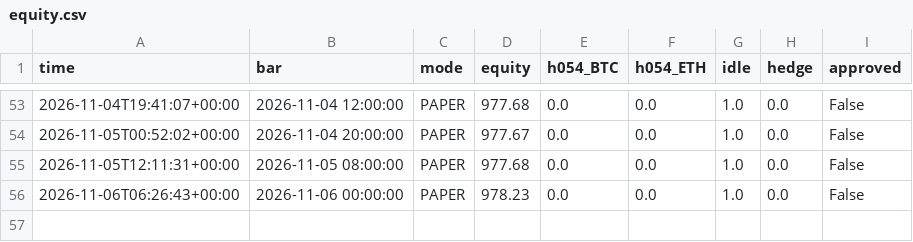
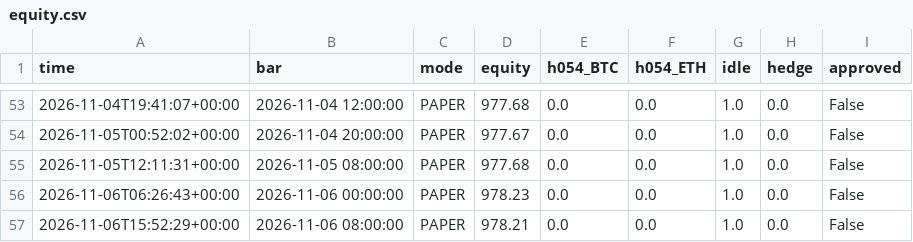
Before and after one commit to evsayar33-oss/h054_spot_bot, a CSV file: logs/equity.csv, drawn as a sheet; only a part is shown, gaps mark what is left out.

```diff
--- a/logs/equity.csv
+++ b/logs/equity.csv
@@ -56 +56,2 @@ time,bar,mode,equity,h054_BTC,h054_ETH,idle,hedge,approved
 2026-11-06T06:26:43+00:00,2026-11-06 00:00:00,PAPER,978.23,0.0,0.0,1.0,0.0,False
+2026-11-06T15:52:29+00:00,2026-11-06 08:00:00,PAPER,978.21,0.0,0.0,1.0,0.0,False
```
Also changed, not shown: 2 other files.
